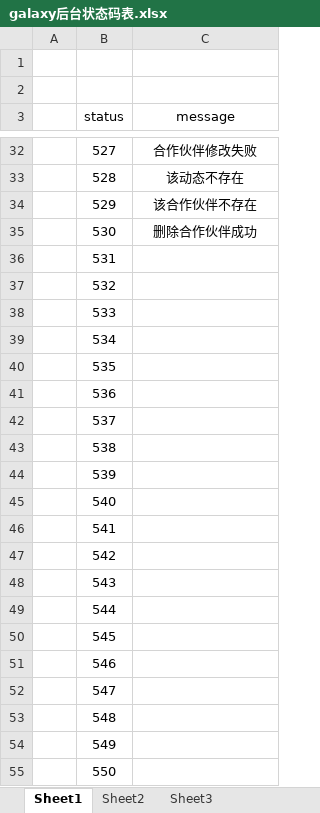
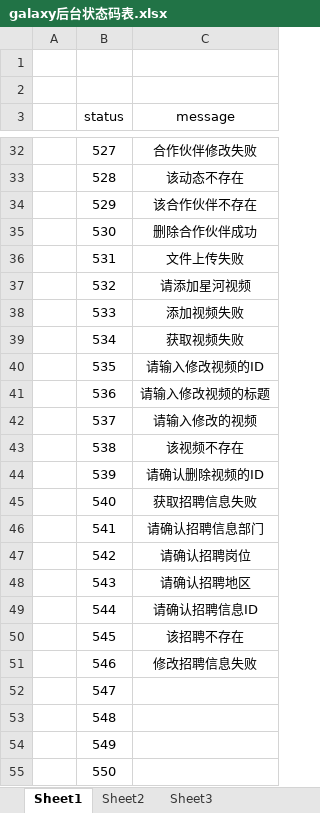
Before and after one commit to Caitlyn-zk/xinhekonggu01, an Excel workbook: galaxyserver/galaxy后台状态码表.xlsx, sheet Sheet1, drawn as a sheet; only a part is shown, gaps mark what is left out; values as stored, in another font and other column widths than the file's, no borders; the diff names each change by its address in the sheet, - before the commit and + after, or states it on an @@ line.

```diff
--- a/galaxyserver/galaxy后台状态码表.xlsx (sheet Sheet1)
+++ b/galaxyserver/galaxy后台状态码表.xlsx (sheet Sheet1)
-C36 (message): (empty)
+C36 (message): 文件上传失败
-C37 (message): (empty)
+C37 (message): 请添加星河视频
-C38 (message): (empty)
+C38 (message): 添加视频失败
-C39 (message): (empty)
+C39 (message): 获取视频失败
-C40 (message): (empty)
+C40 (message): 请输入修改视频的ID
-C41 (message): (empty)
+C41 (message): 请输入修改视频的标题
-C42 (message): (empty)
+C42 (message): 请输入修改的视频
-C43 (message): (empty)
+C43 (message): 该视频不存在
-C44 (message): (empty)
+C44 (message): 请确认删除视频的ID
-C45 (message): (empty)
+C45 (message): 获取招聘信息失败
-C46 (message): (empty)
+C46 (message): 请确认招聘信息部门
-C47 (message): (empty)
+C47 (message): 请确认招聘岗位
-C48 (message): (empty)
+C48 (message): 请确认招聘地区
-C49 (message): (empty)
+C49 (message): 请确认招聘信息ID
-C50 (message): (empty)
+C50 (message): 该招聘不存在
-C51 (message): (empty)
+C51 (message): 修改招聘信息失败
```
Also changed, not shown: 6 other files.
